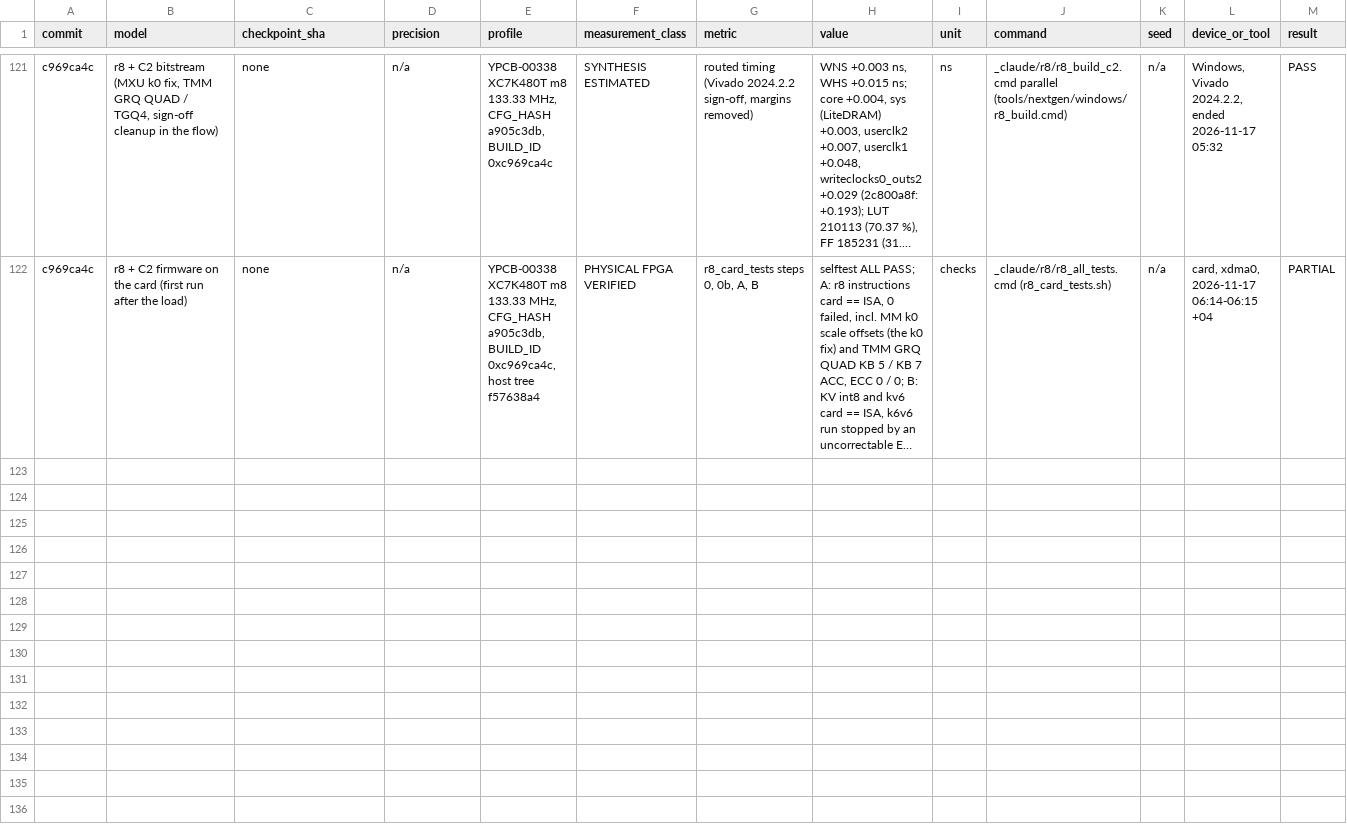
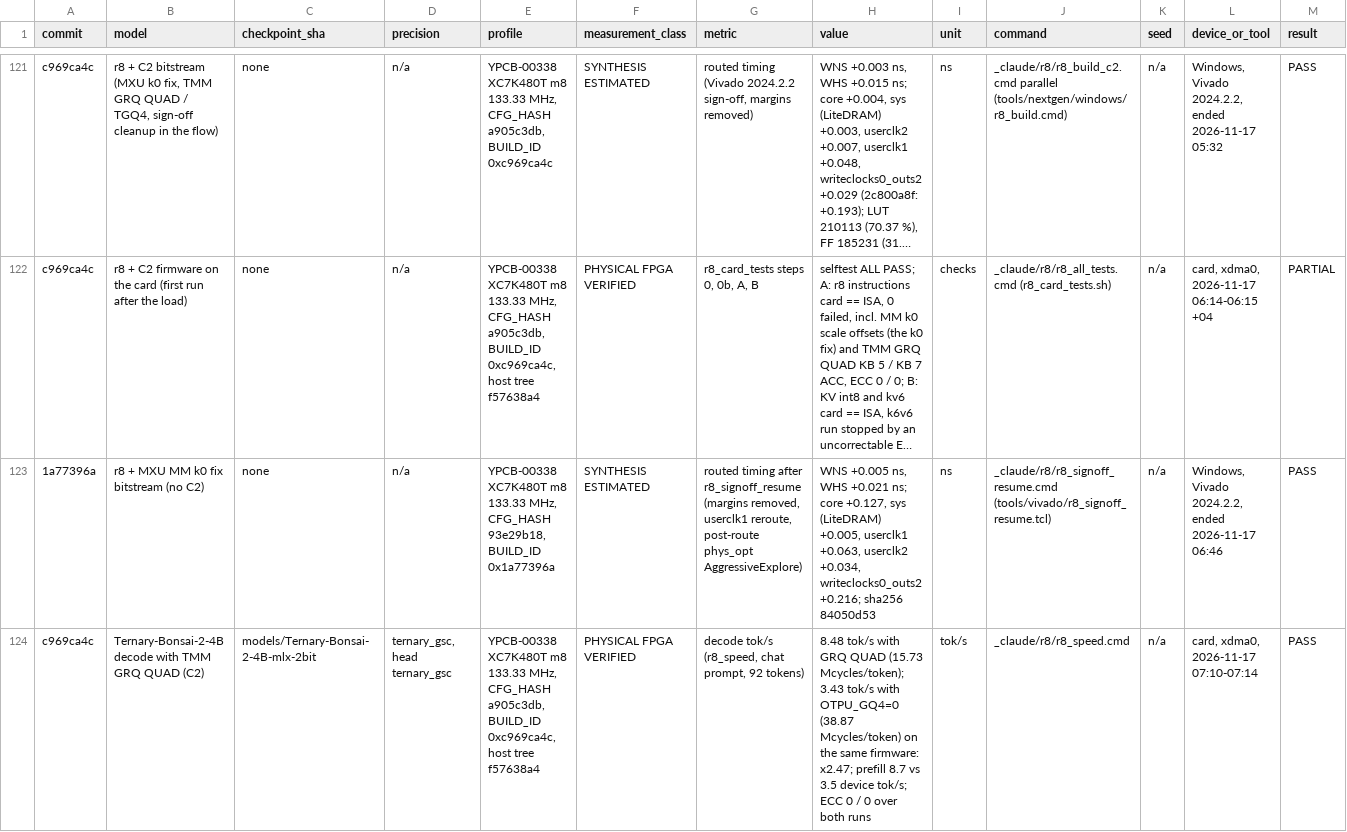
Before and after one commit to MarsWise/openTPU, a CSV file: docs/nextgen/VERIFIED_RESULTS.csv, drawn as a sheet; only a part is shown, gaps mark what is left out; long unchanged cells end in …; rows hold the shown columns only; the diff covers the shown part only; the diff names each change by its address in the sheet, - before the commit and + after, or states it on an @@ line.

```diff
--- a/docs/nextgen/VERIFIED_RESULTS.csv
+++ b/docs/nextgen/VERIFIED_RESULTS.csv
+row 123: 1a77396a | r8 + MXU MM k0 fix bitstream (no C2) | none | n/a | YPCB-00338 XC7K480T m8 133.33 MHz, CFG_HASH 93e29b18, BUILD_ID 0x1a77396a | SYNTHESIS ESTIMATED | routed timing after r8_signoff_resume (margins removed, userclk1 reroute, post-route phys_opt AggressiveExplore) | WNS +0.005 ns, WHS +0.021 ns; core +0.127, sys (LiteDRAM) +0.005, userclk1 +0.063, userclk2 +0.034, writeclocks0_outs2 +0.216; sha256 84050d53 | ns | _claude/r8/r8_signoff_resume.cmd (tools/vivado/r8_signoff_resume.tcl) | n/a | Windows, Vivado 2024.2.2, ended 2026-11-17 06:46 | PASS
+row 124: c969ca4c | Ternary-Bonsai-2-4B decode with TMM GRQ QUAD (C2) | models/Ternary-Bonsai-2-4B-mlx-2bit | ternary_gsc, head ternary_gsc | YPCB-00338 XC7K480T m8 133.33 MHz, CFG_HASH a905c3db, BUILD_ID 0xc969ca4c, host tree f57638a4 | PHYSICAL FPGA VERIFIED | decode tok/s (r8_speed, chat prompt, 92 tokens) | 8.48 tok/s with GRQ QUAD (15.73 Mcycles/token); 3.43 tok/s with OTPU_GQ4=0 (38.87 Mcycles/token) on the same firmware: x2.47; prefill 8.7 vs 3.5 device tok/s; ECC 0 / 0 over both runs | tok/s | _claude/r8/r8_speed.cmd | n/a | card, xdma0, 2026-11-17 07:10-07:14 | PASS
```
Also changed, not shown: 4 added rows elsewhere in this file, 13 other files.
